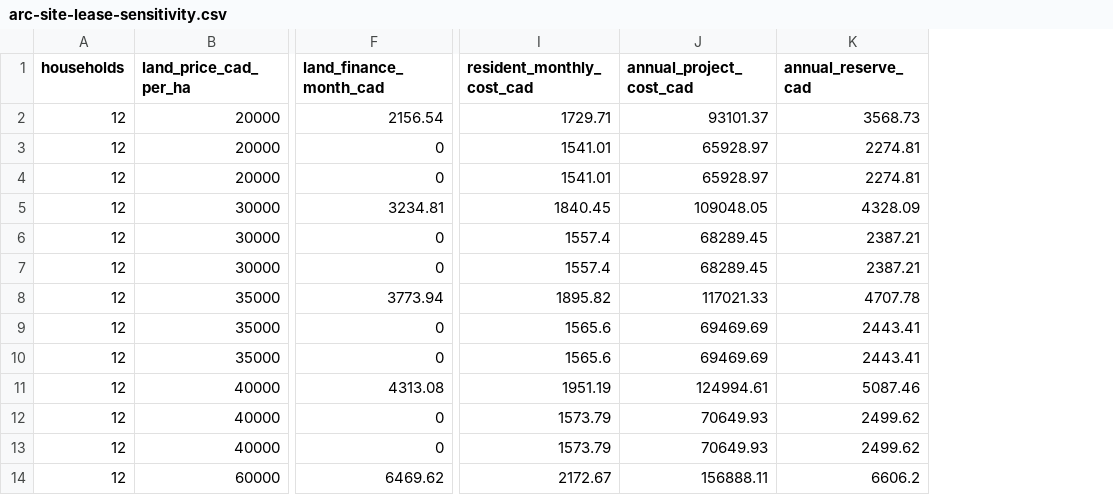
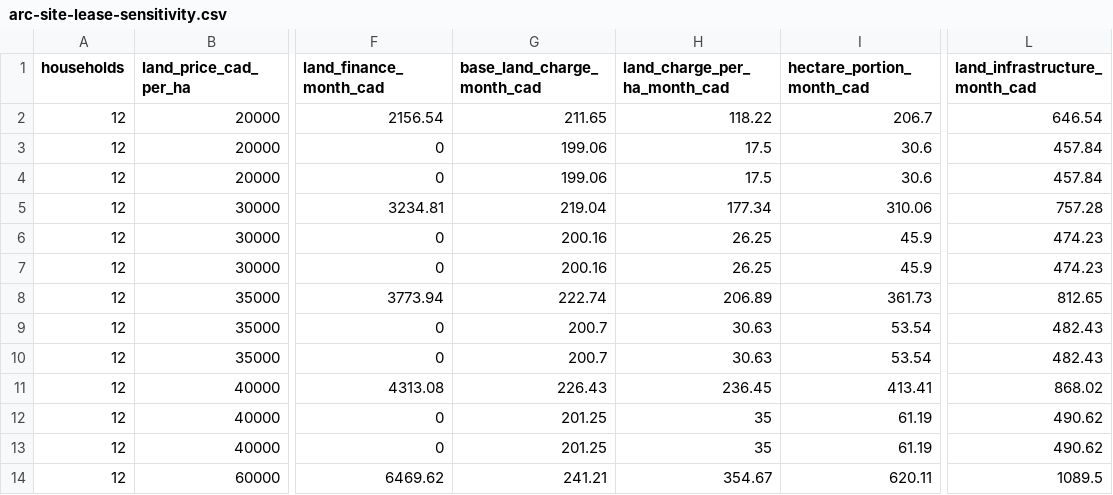
Before and after one commit to AndriiZvorygin/living-region, a CSV file: packages/carrying-capacity/outputs/arc-site-lease-sensitivity.csv, drawn as a sheet; only a part is shown, gaps mark what is left out; removed rows and columns are numbered as before the commit, all else as after; the diff names each change by its address in the sheet, - before the commit and + after, or states it on an @@ line.

```diff
--- a/packages/carrying-capacity/outputs/arc-site-lease-sensitivity.csv
+++ b/packages/carrying-capacity/outputs/arc-site-lease-sensitivity.csv
+column G (base_land_charge_month_cad), rows 2-14: 211.65 | 199.06 | 199.06 | 219.04 | 200.16 | 200.16 | 222.74 | 200.7 | 200.7 | 226.43 | 201.25 | 201.25 | 241.21
+column H (land_charge_per_ha_month_cad), rows 2-14: 118.22 | 17.5 | 17.5 | 177.34 | 26.25 | 26.25 | 206.89 | 30.63 | 30.63 | 236.45 | 35 | 35 | 354.67
+column I (hectare_portion_month_cad), rows 2-14: 206.7 | 30.6 | 30.6 | 310.06 | 45.9 | 45.9 | 361.73 | 53.54 | 53.54 | 413.41 | 61.19 | 61.19 | 620.11
-column I (resident_monthly_cost_cad), rows 2-14: 1729.71 | 1541.01 | 1541.01 | 1840.45 | 1557.4 | 1557.4 | 1895.82 | 1565.6 | 1565.6 | 1951.19 | 1573.79 | 1573.79 | 2172.67
-column J (annual_project_cost_cad), rows 2-14: 93101.37 | 65928.97 | 65928.97 | 109048.05 | 68289.45 | 68289.45 | 117021.33 | 69469.69 | 69469.69 | 124994.61 | 70649.93 | 70649.93 | 156888.11
-column K (annual_reserve_cad), rows 2-14: 3568.73 | 2274.81 | 2274.81 | 4328.09 | 2387.21 | 2387.21 | 4707.78 | 2443.41 | 2443.41 | 5087.46 | 2499.62 | 2499.62 | 6606.2
+column L (land_infrastructure_month_cad), rows 2-14: 646.54 | 457.84 | 457.84 | 757.28 | 474.23 | 474.23 | 812.65 | 482.43 | 482.43 | 868.02 | 490.62 | 490.62 | 1089.5
```
Also changed, not shown: packages/carrying-capacity/outputs/arc-household-affordability.csv, packages/carrying-capacity/outputs/arc-site-lease-economics.csv, 17 other files.
